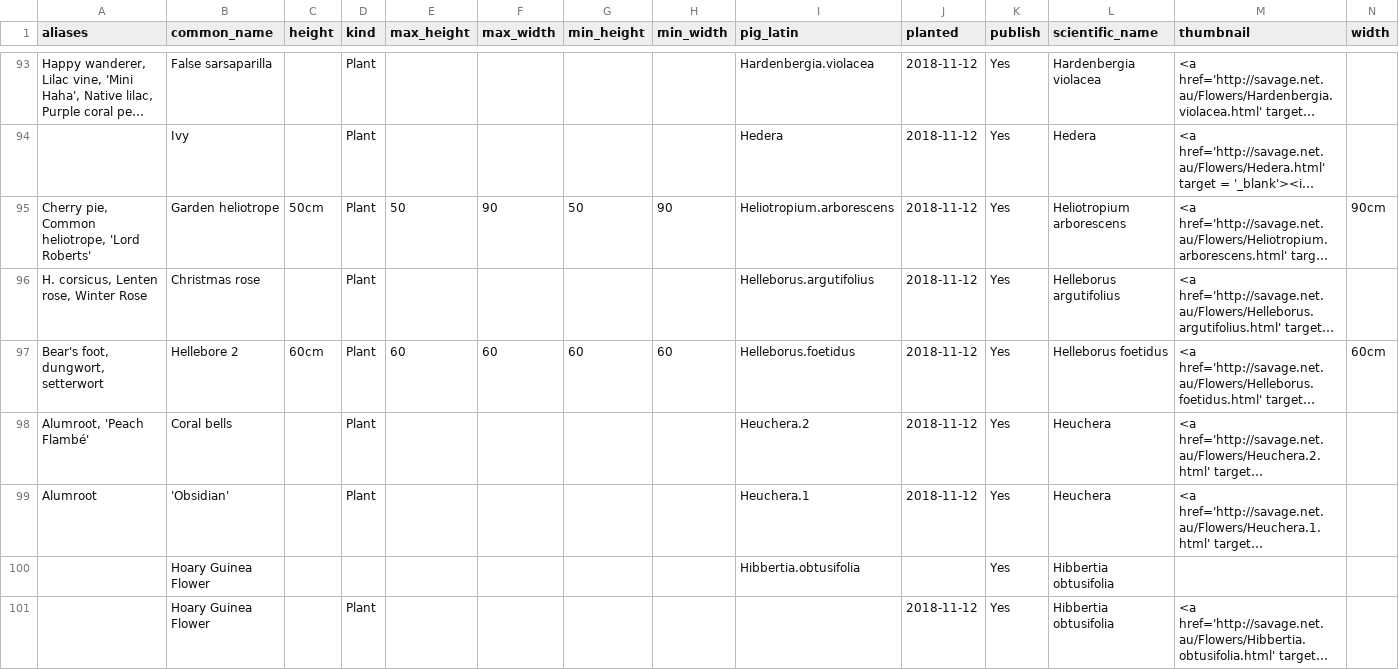
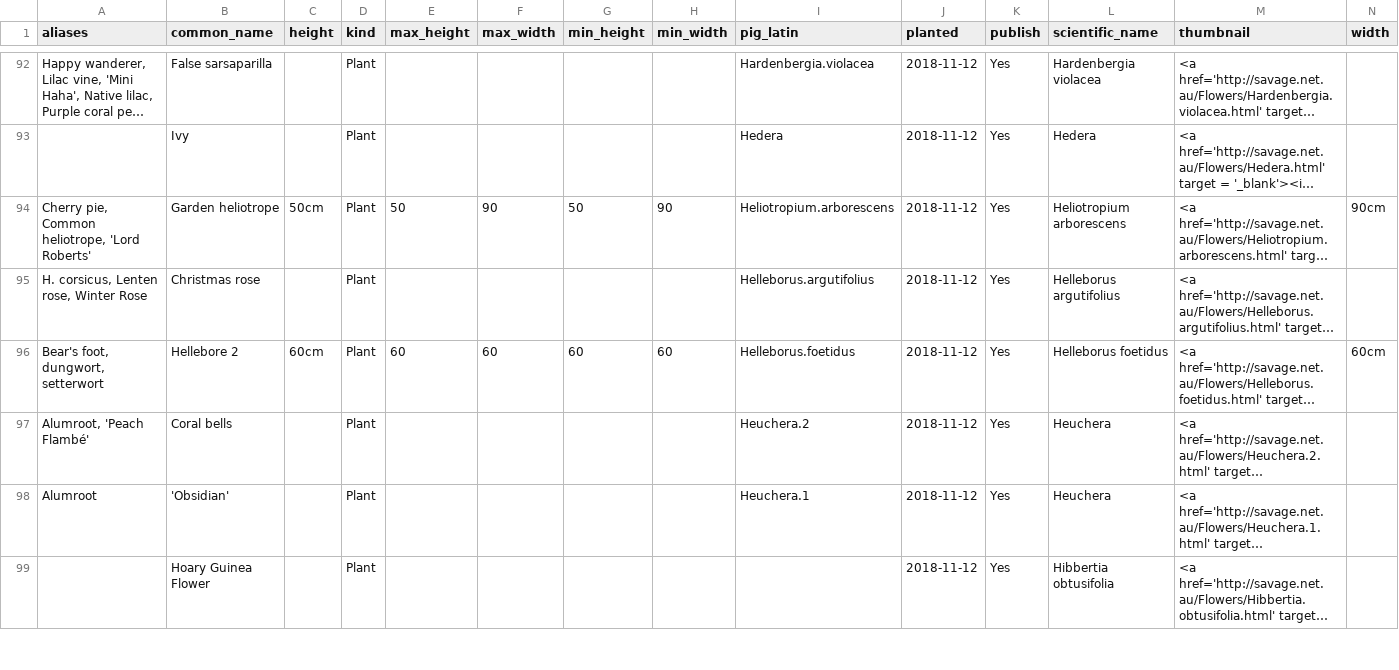
Before and after one commit to ronsavage/WWW-Garden-Design, a CSV file: data/flowers.csv, drawn as a sheet; only a part is shown, gaps mark what is left out; long unchanged cells end in …; the diff covers the shown part only; the diff names each change by its address in the sheet, - before the commit and + after, or states it on an @@ line.

Commit message:
Rebuild db after manually removing some duplicated in flowers.csv

```diff
--- a/data/flowers.csv
+++ b/data/flowers.csv
-row 100:  | Hoary Guinea Flower |  |  |  |  |  |  | Hibbertia.obtusifolia |  | Yes | Hibbertia obtusifolia
```
Also changed, not shown: 3 removed rows and 4 edited cells elsewhere in this file, 2 other files.
